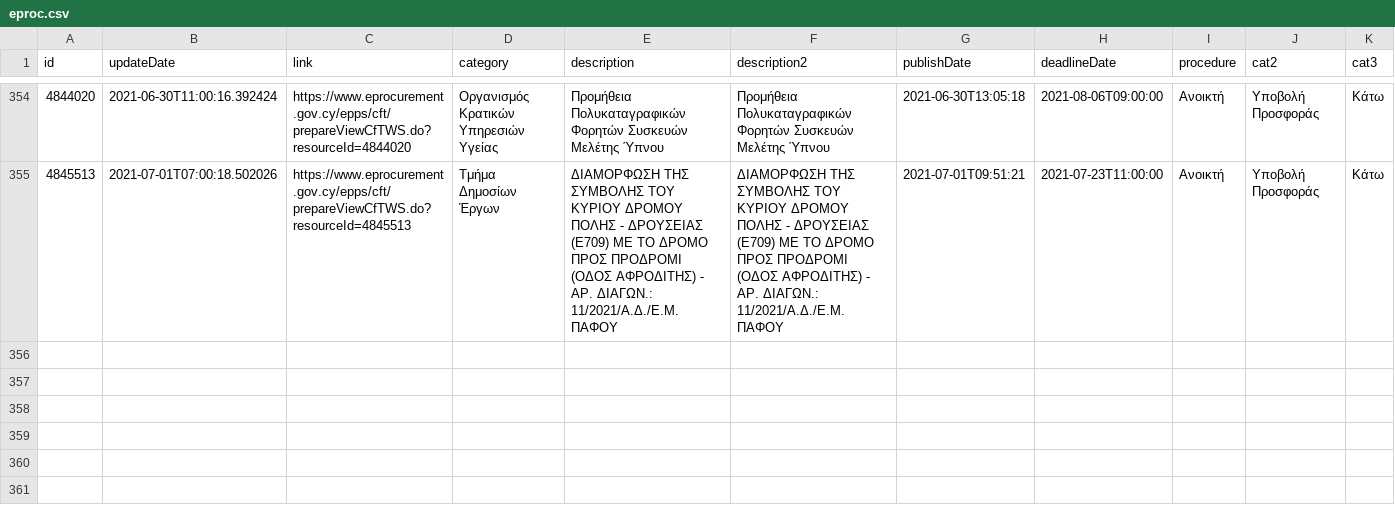
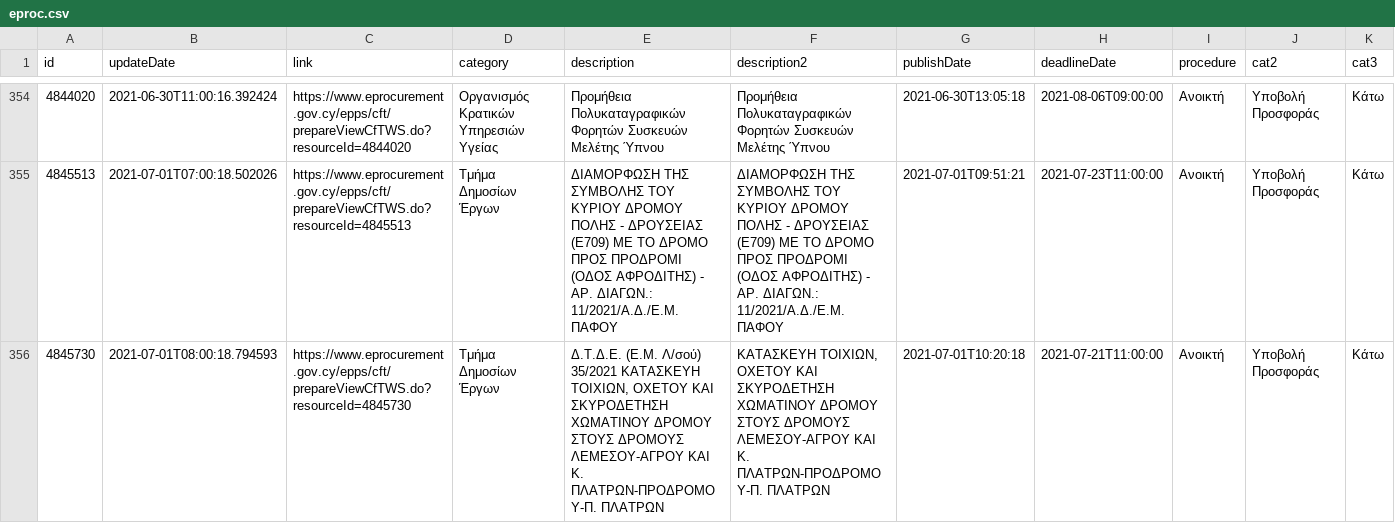
Before and after one commit to kapiosk/eprocurement, a CSV file: eproc.csv, drawn as a sheet; only a part is shown, gaps mark what is left out; rows hold the shown columns only; the diff names each change by its address in the sheet, - before the commit and + after, or states it on an @@ line.

Commit message:
bot

```diff
--- a/eproc.csv
+++ b/eproc.csv
+row 356: 4845730 | 2021-07-01T08:00:18.794593 | https://www.eprocurement.gov.cy/epps/cft/prepareViewCfTWS.do?resourceId=4845730 | Τμήμα Δημοσίων Έργων | Δ.Τ.Δ.Ε. (Ε.Μ. Λ/σού) 35/2021 ΚΑΤΑΣΚΕΥΗ ΤΟΙΧΙΩΝ, ΟΧΕΤΟΥ ΚΑΙ ΣΚΥΡΟΔΕΤΗΣΗ ΧΩΜΑΤΙΝΟΥ ΔΡΟΜΟΥ ΣΤΟΥΣ ΔΡΟΜΟΥΣ ΛΕΜΕΣΟΥ-ΑΓΡΟΥ ΚΑΙ Κ. ΠΛΑΤΡΩΝ-ΠΡΟΔΡΟΜΟΥ-Π. ΠΛΑΤΡΩΝ | ΚΑΤΑΣΚΕΥΗ ΤΟΙΧΙΩΝ, ΟΧΕΤΟΥ ΚΑΙ ΣΚΥΡΟΔΕΤΗΣΗ ΧΩΜΑΤΙΝΟΥ ΔΡΟΜΟΥ ΣΤΟΥΣ ΔΡΟΜΟΥΣ ΛΕΜΕΣΟΥ-ΑΓΡΟΥ ΚΑΙ Κ. ΠΛΑΤΡΩΝ-ΠΡΟΔΡΟΜΟΥ-Π. ΠΛΑΤΡΩΝ | 2021-07-01T10:20:18 | 2021-07-21T11:00:00 | Ανοικτή | Υποβολή Προσφοράς | Κάτω
```
